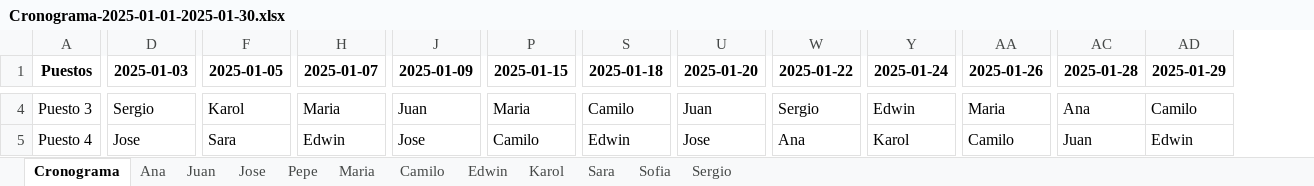
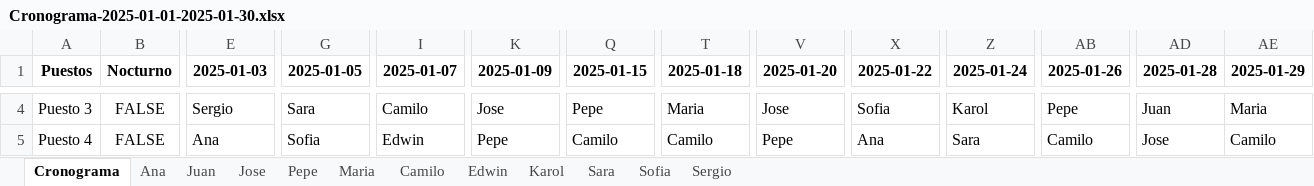
Before and after one commit to eacanalg/Turnos, an Excel workbook: Cronograma-2025-01-01-2025-01-30.xlsx, sheet Cronograma, drawn as a sheet; only a part is shown, gaps mark what is left out; values as stored, in another font and other column widths than the file's, no borders; addresses are those after the commit; the diff covers the shown part only; the diff names each change by its address in the sheet, - before the commit and + after, or states it on an @@ line.

```diff
--- a/Cronograma-2025-01-01-2025-01-30.xlsx (sheet Cronograma)
+++ b/Cronograma-2025-01-01-2025-01-30.xlsx (sheet Cronograma)
+column B (Nocturno), rows 4-5: FALSE | FALSE
-G4 (2025-01-05): Karol
+G4 (2025-01-05): Sara
-I4 (2025-01-07): Maria
+I4 (2025-01-07): Camilo
-K4 (2025-01-09): Juan
+K4 (2025-01-09): Jose
-Q4 (2025-01-15): Maria
+Q4 (2025-01-15): Pepe
-T4 (2025-01-18): Camilo
+T4 (2025-01-18): Maria
-V4 (2025-01-20): Juan
+V4 (2025-01-20): Jose
-X4 (2025-01-22): Sergio
+X4 (2025-01-22): Sofia
-Z4 (2025-01-24): Edwin
+Z4 (2025-01-24): Karol
-AB4 (2025-01-26): Maria
+AB4 (2025-01-26): Pepe
-AD4 (2025-01-28): Ana
+AD4 (2025-01-28): Juan
-AE4 (2025-01-29): Camilo
+AE4 (2025-01-29): Maria
-E5 (2025-01-03): Jose
+E5 (2025-01-03): Ana
-G5 (2025-01-05): Sara
+G5 (2025-01-05): Sofia
-K5 (2025-01-09): Jose
+K5 (2025-01-09): Pepe
-T5 (2025-01-18): Edwin
+T5 (2025-01-18): Camilo
-V5 (2025-01-20): Jose
+V5 (2025-01-20): Pepe
-Z5 (2025-01-24): Karol
+Z5 (2025-01-24): Sara
-AD5 (2025-01-28): Juan
+AD5 (2025-01-28): Jose
-AE5 (2025-01-29): Edwin
+AE5 (2025-01-29): Camilo
```
Also changed, not shown: 55 edited cells elsewhere in this sheet, sheet Ana, sheet Juan, sheet Jose, sheet Pepe, sheet Sara, sheet Maria, 5 more sheets, Entradas.xlsm, 1 other file.
